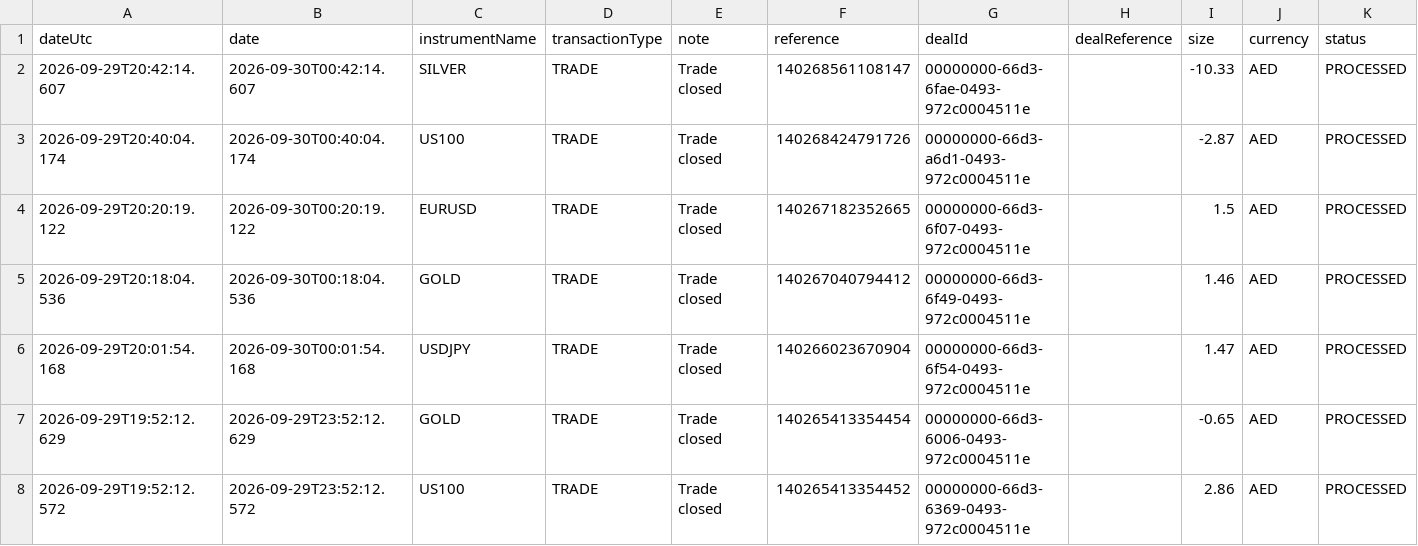
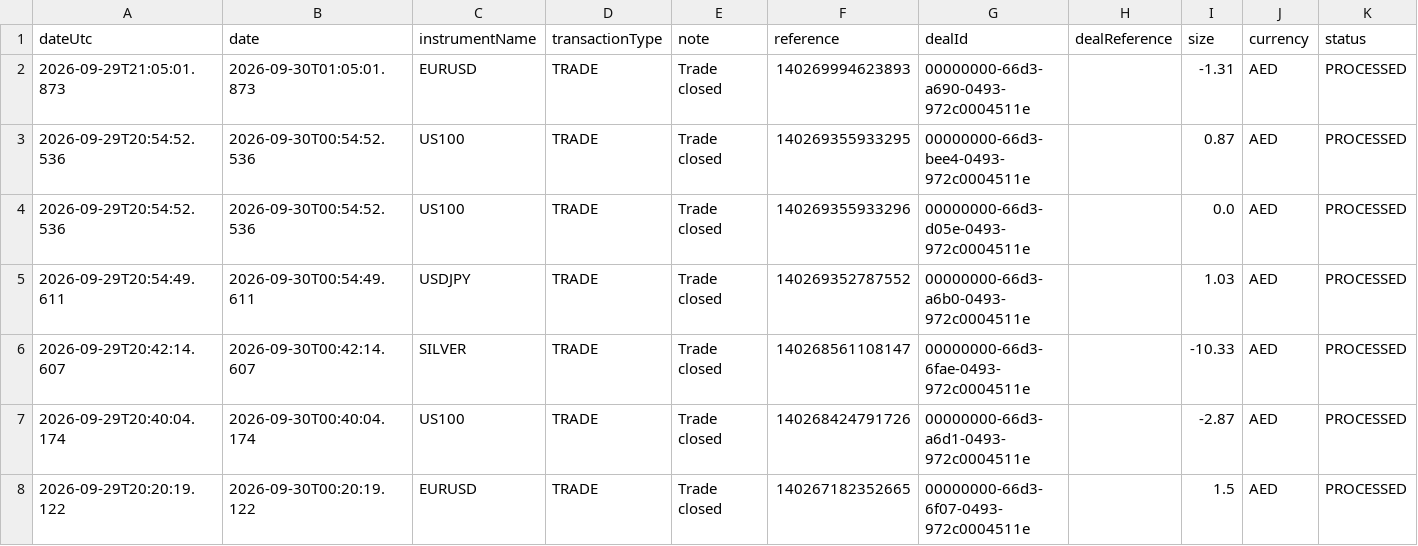
Before and after one commit to alameenahmed318-bit/capital.com-metal-trading-bot, a CSV file: metals_broker_trade_ledger.csv, drawn as a sheet; only a part is shown; the shorter side is filled out with more unchanged rows; rows hold the shown columns only; the diff names each change by its address in the sheet, - before the commit and + after, or states it on an @@ line.

```diff
--- a/metals_broker_trade_ledger.csv
+++ b/metals_broker_trade_ledger.csv
+row 2: 2026-09-29T21:05:01.873 | 2026-09-30T01:05:01.873 | EURUSD | TRADE | Trade closed | 140269994623893 | 00000000-66d3-a690-0493-972c0004511e |  | -1.31 | AED | PROCESSED
+row 3: 2026-09-29T20:54:52.536 | 2026-09-30T00:54:52.536 | US100 | TRADE | Trade closed | 140269355933295 | 00000000-66d3-bee4-0493-972c0004511e |  | 0.87 | AED | PROCESSED
+row 4: 2026-09-29T20:54:52.536 | 2026-09-30T00:54:52.536 | US100 | TRADE | Trade closed | 140269355933296 | 00000000-66d3-d05e-0493-972c0004511e |  | 0.0 | AED | PROCESSED
+row 5: 2026-09-29T20:54:49.611 | 2026-09-30T00:54:49.611 | USDJPY | TRADE | Trade closed | 140269352787552 | 00000000-66d3-a6b0-0493-972c0004511e |  | 1.03 | AED | PROCESSED
```
Also changed, not shown: 5 other files.
